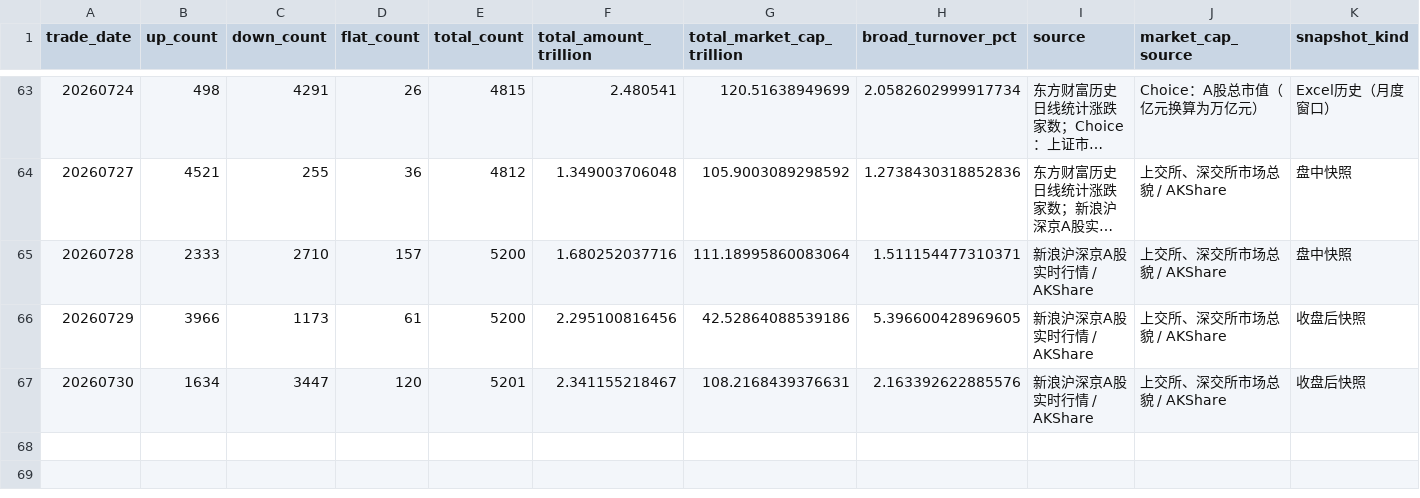
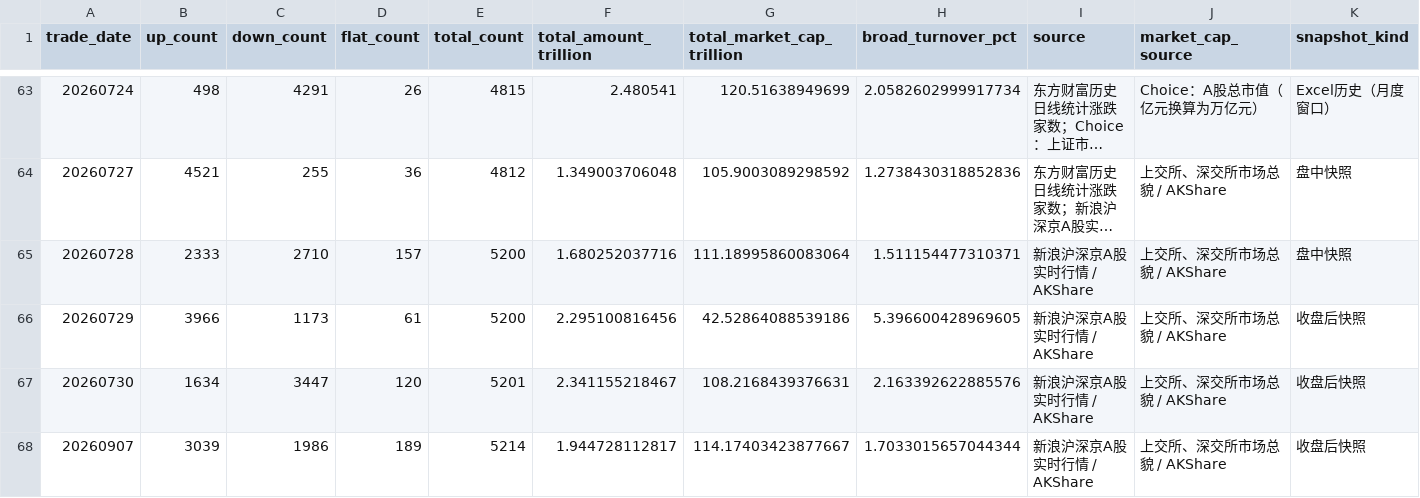
Before and after one commit to littlepeachh/macroscope-dashboard-v9, a CSV file: data/breadth.csv, drawn as a sheet; only a part is shown, gaps mark what is left out; long unchanged cells end in …; the diff names each change by its address in the sheet, - before the commit and + after, or states it on an @@ line.

```diff
--- a/data/breadth.csv
+++ b/data/breadth.csv
+row 68: 20260907 | 3039 | 1986 | 189 | 5214 | 1.944728112817 | 114.17403423877667 | 1.7033015657044344 | 新浪沪深京A股实时行情 / AKShare | 上交所、深交所市场总貌 / AKShare | 收盘后快照
```
Also changed, not shown: data/crowding.csv, data/deviation.csv, 6 other files.
